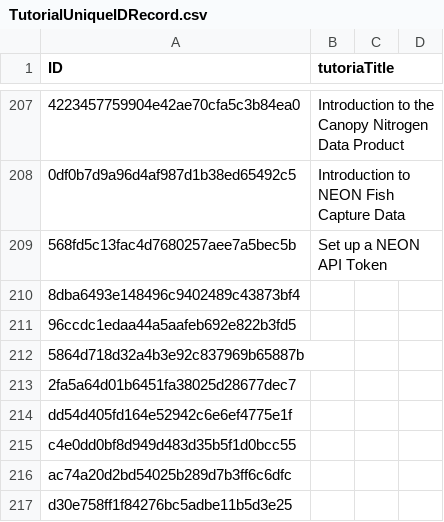
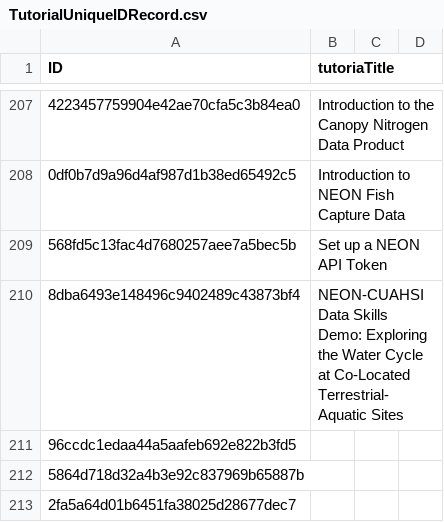
Before and after one commit to NEONScience/NEON-Data-Skills, a CSV file: processing_code/TutorialUniqueIDRecord.csv, drawn as a sheet; only a part is shown, gaps mark what is left out; the shorter side is filled out with more unchanged rows; the diff names each change by its address in the sheet, - before the commit and + after, or states it on an @@ line.

Commit message:
add new hydrology webinar

```diff
--- a/processing_code/TutorialUniqueIDRecord.csv
+++ b/processing_code/TutorialUniqueIDRecord.csv
-B210 (tutoriaTitle): (empty)
+B210 (tutoriaTitle): NEON-CUAHSI Data Skills Demo: Exploring the Water Cycle at Co-Located Terrestrial-Aquatic Sites
```
